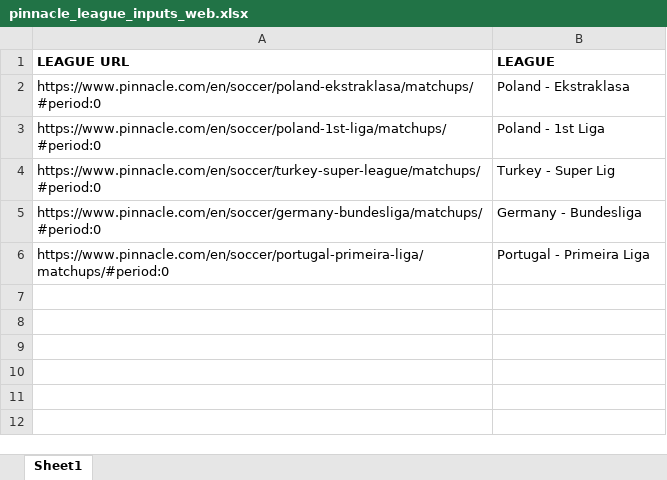
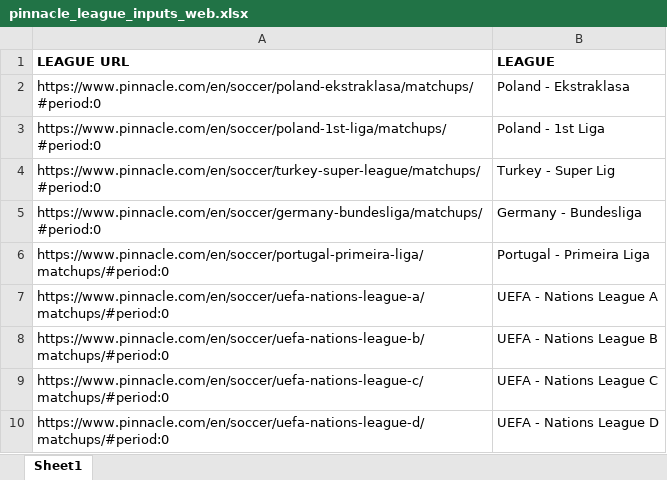
Before and after one commit to super-luke-chambers/pin_scraper, an Excel workbook: pinnacle_league_inputs_web.xlsx, sheet Sheet1, drawn as a sheet; values as stored, in another font and other column widths than the file's, no borders; the diff names each change by its address in the sheet, - before the commit and + after, or states it on an @@ line.

```diff
--- a/pinnacle_league_inputs_web.xlsx (sheet Sheet1)
+++ b/pinnacle_league_inputs_web.xlsx (sheet Sheet1)
+row 7: https://www.pinnacle.com/en/soccer/uefa-nations-league-a/matchups/#period:0 | UEFA - Nations League A
+row 8: https://www.pinnacle.com/en/soccer/uefa-nations-league-b/matchups/#period:0 | UEFA - Nations League B
+row 9: https://www.pinnacle.com/en/soccer/uefa-nations-league-c/matchups/#period:0 | UEFA - Nations League C
+row 10: https://www.pinnacle.com/en/soccer/uefa-nations-league-d/matchups/#period:0 | UEFA - Nations League D
```
Also changed, not shown: 1 other file.
